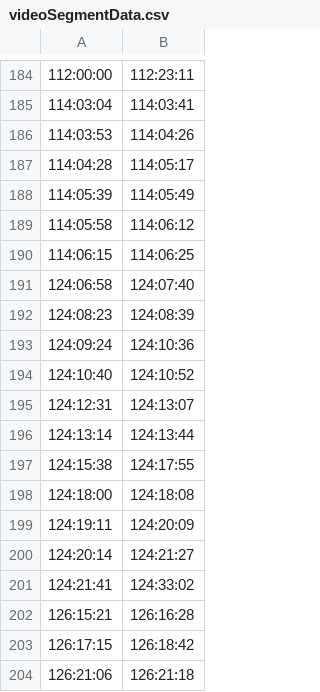
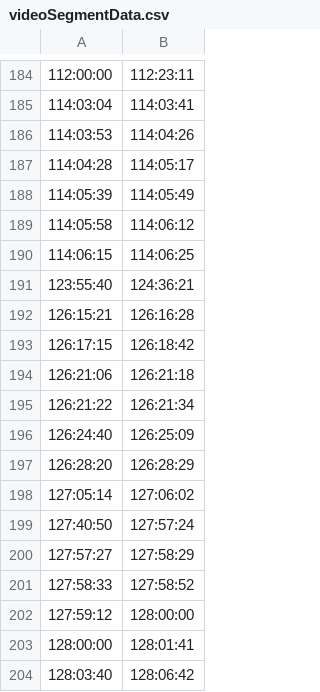
Before and after one commit to bfeist/Apollo_11, a CSV file: _website/_webroot/11/indexes/videoSegmentData.csv, drawn as a sheet; only a part is shown, gaps mark what is left out; the shorter side is filled out with more unchanged rows; removed rows and columns are numbered as before the commit, all else as after; the diff names each change by its address in the sheet, - before the commit and + after, or states it on an @@ line.

```diff
--- a/_website/_webroot/11/indexes/videoSegmentData.csv
+++ b/_website/_webroot/11/indexes/videoSegmentData.csv
-row 191: 124:06:58 | 124:07:40
-row 192: 124:08:23 | 124:08:39
-row 193: 124:09:24 | 124:10:36
-row 194: 124:10:40 | 124:10:52
-row 195: 124:12:31 | 124:13:07
-row 196: 124:13:14 | 124:13:44
-row 197: 124:15:38 | 124:17:55
-row 198: 124:18:00 | 124:18:08
-row 199: 124:19:11 | 124:20:09
-row 200: 124:20:14 | 124:21:27
-row 201: 124:21:41 | 124:33:02
+row 191: 123:55:40 | 124:36:21
```
Also changed, not shown: MISSION_DATA/A11_TOC.csv, _website/_webroot/11/indexes/TOCData.csv, 7 other files.
